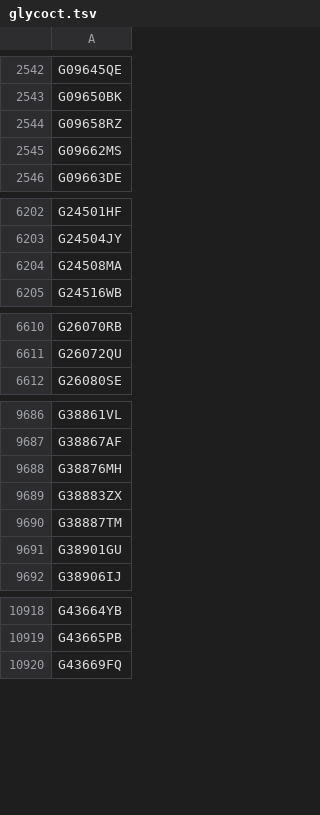
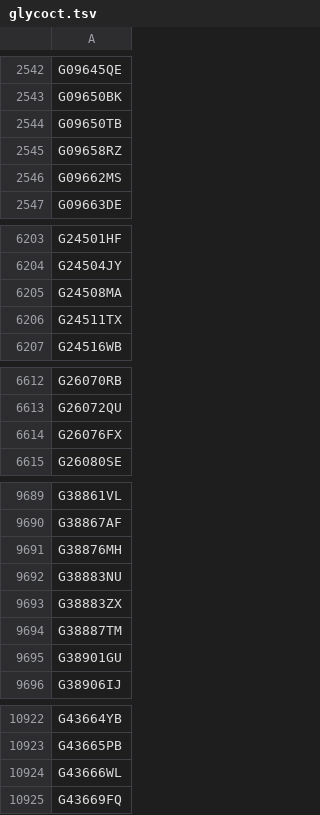
Before and after one commit to glygen-glycan-data/PyGly, a TSV file: smw/glycandata/export/glycoct.tsv, drawn as a sheet; only a part is shown, gaps mark what is left out; the diff covers the shown part only.

```diff
--- a/smw/glycandata/export/glycoct.tsv
+++ b/smw/glycandata/export/glycoct.tsv
@@ -2543,2 +2543,3 @@ G09645QE
 G09650BK
+G09650TB
 G09658RZ
@@ -6204,2 +6205,3 @@ G24504JY
 G24508MA
+G24511TX
 G24516WB
@@ -6611,2 +6613,3 @@ G26070RB
 G26072QU
+G26076FX
 G26080SE
@@ -9688,2 +9691,3 @@ G38867AF
 G38876MH
+G38883NU
 G38883ZX
@@ -10919,2 +10923,3 @@ G43664YB
 G43665PB
+G43666WL
 G43669FQ
```
Also changed, not shown: 1 added row elsewhere in this file, smw/glycandata/export/carbbank.tsv, smw/glycandata/export/classification.tsv, 18 other files.
